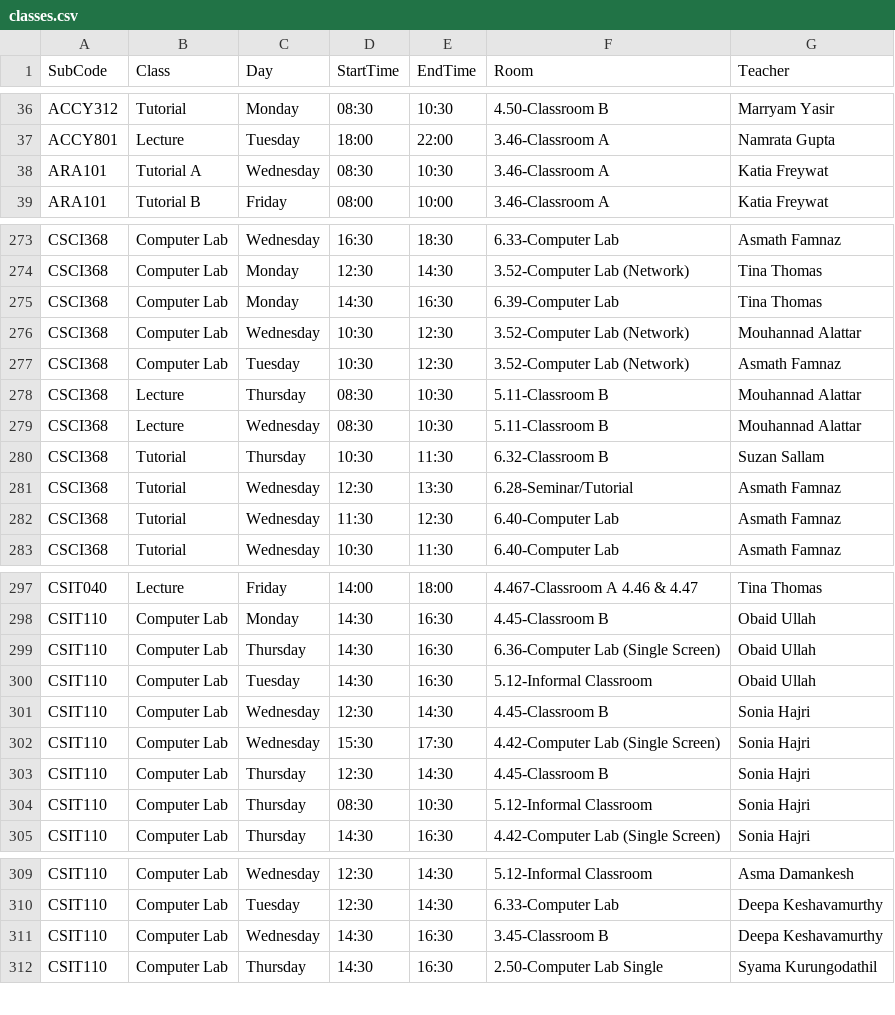
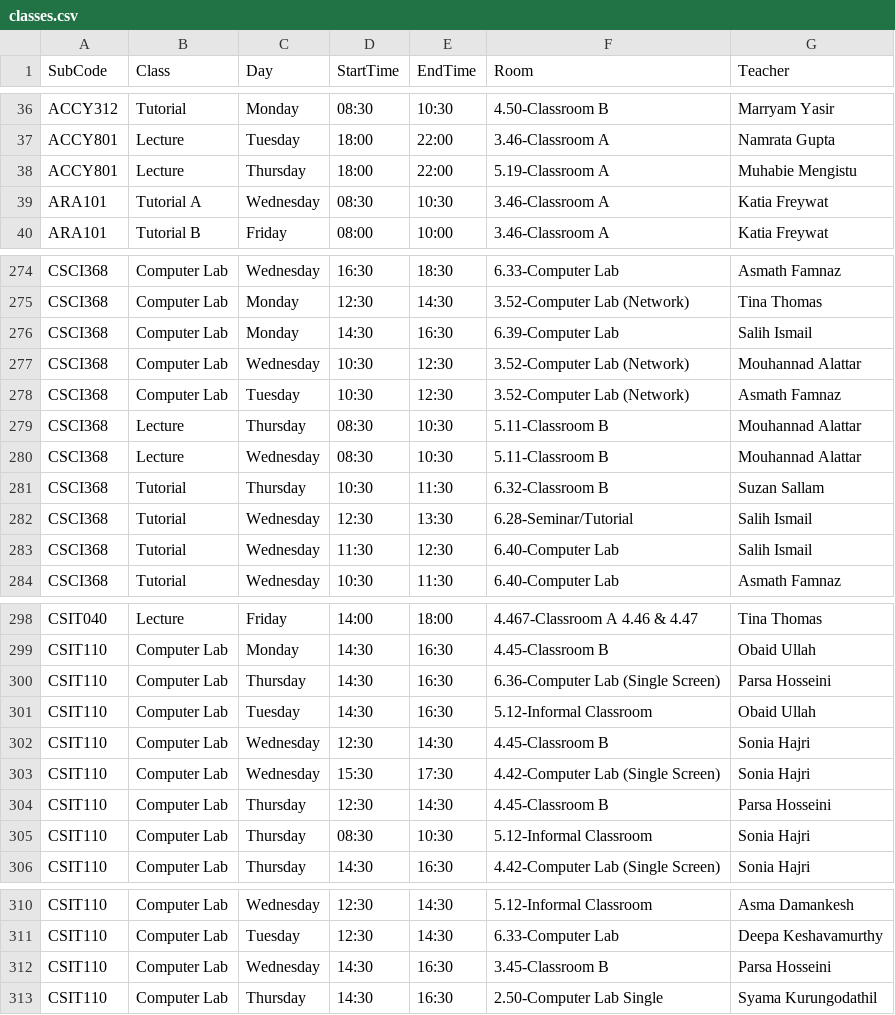
Before and after one commit to tahayparker/vacansee, a CSV file: public/classes.csv, drawn as a sheet; only a part is shown, gaps mark what is left out; the diff covers the shown part only.

Commit message:
Update timetable CSV data [skip deploy]

```diff
--- a/public/classes.csv
+++ b/public/classes.csv
@@ -37,2 +37,3 @@ ACCY312,Tutorial,Monday,08:30,10:30,4.50-Classroom B,Marryam Yasir
 ACCY801,Lecture,Tuesday,18:00,22:00,3.46-Classroom A,Namrata Gupta
+ACCY801,Lecture,Thursday,18:00,22:00,5.19-Classroom A,Muhabie Mengistu
 ARA101,Tutorial A,Wednesday,08:30,10:30,3.46-Classroom A,Katia Freywat
@@ -274,3 +275,3 @@ CSCI368,Computer Lab,Wednesday,16:30,18:30,6.33-Computer Lab,Asmath Famnaz
 CSCI368,Computer Lab,Monday,12:30,14:30,3.52-Computer Lab (Network),Tina Thomas
-CSCI368,Computer Lab,Monday,14:30,16:30,6.39-Computer Lab,Tina Thomas
+CSCI368,Computer Lab,Monday,14:30,16:30,6.39-Computer Lab,Salih Ismail
 CSCI368,Computer Lab,Wednesday,10:30,12:30,3.52-Computer Lab (Network),Mouhannad Alattar
@@ -280,4 +281,4 @@ CSCI368,Lecture,Wednesday,08:30,10:30,5.11-Classroom B,Mouhannad Alattar
 CSCI368,Tutorial,Thursday,10:30,11:30,6.32-Classroom B,Suzan Sallam
-CSCI368,Tutorial,Wednesday,12:30,13:30,6.28-Seminar/Tutorial,Asmath Famnaz
-CSCI368,Tutorial,Wednesday,11:30,12:30,6.40-Computer Lab,Asmath Famnaz
+CSCI368,Tutorial,Wednesday,12:30,13:30,6.28-Seminar/Tutorial,Salih Ismail
+CSCI368,Tutorial,Wednesday,11:30,12:30,6.40-Computer Lab,Salih Ismail
 CSCI368,Tutorial,Wednesday,10:30,11:30,6.40-Computer Lab,Asmath Famnaz
@@ -298,3 +299,3 @@ CSIT040,Lecture,Friday,14:00,18:00,4.467-Classroom A 4.46 & 4.47,Tina Thomas
 CSIT110,Computer Lab,Monday,14:30,16:30,4.45-Classroom B,Obaid Ullah
-CSIT110,Computer Lab,Thursday,14:30,16:30,6.36-Computer Lab (Single Screen),Obaid Ullah
+CSIT110,Computer Lab,Thursday,14:30,16:30,6.36-Computer Lab (Single Screen),Parsa Hosseini
 CSIT110,Computer Lab,Tuesday,14:30,16:30,5.12-Informal Classroom,Obaid Ullah
@@ -302,3 +303,3 @@ CSIT110,Computer Lab,Wednesday,12:30,14:30,4.45-Classroom B,Sonia Hajri
 CSIT110,Computer Lab,Wednesday,15:30,17:30,4.42-Computer Lab (Single Screen),Sonia Hajri
-CSIT110,Computer Lab,Thursday,12:30,14:30,4.45-Classroom B,Sonia Hajri
+CSIT110,Computer Lab,Thursday,12:30,14:30,4.45-Classroom B,Parsa Hosseini
 CSIT110,Computer Lab,Thursday,08:30,10:30,5.12-Informal Classroom,Sonia Hajri
@@ -310,3 +311,3 @@ CSIT110,Computer Lab,Wednesday,12:30,14:30,5.12-Informal Classroom,Asma Damankes
 CSIT110,Computer Lab,Tuesday,12:30,14:30,6.33-Computer Lab,Deepa Keshavamurthy
-CSIT110,Computer Lab,Wednesday,14:30,16:30,3.45-Classroom B,Deepa Keshavamurthy
+CSIT110,Computer Lab,Wednesday,14:30,16:30,3.45-Classroom B,Parsa Hosseini
 CSIT110,Computer Lab,Thursday,14:30,16:30,2.50-Computer Lab Single,Syama Kurungodathil
```
Also changed, not shown: 2 edited cells elsewhere in this file.
